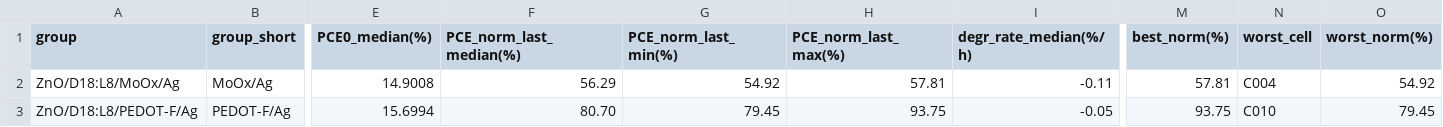
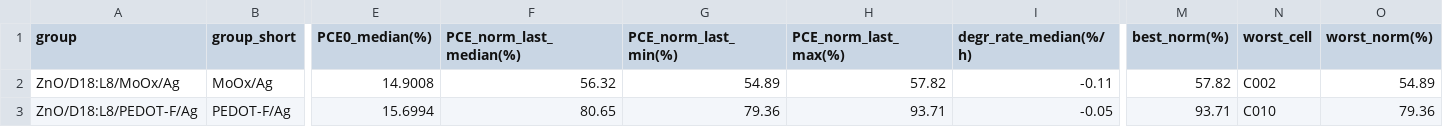
Before and after one commit to littleBlack2003/stabilty-data, a CSV file: docs/summary_groups.csv, drawn as a sheet; only a part is shown, gaps mark what is left out; the diff names each change by its address in the sheet, - before the commit and + after, or states it on an @@ line.

```diff
--- a/docs/summary_groups.csv
+++ b/docs/summary_groups.csv
-F2 (PCE_norm_last_median(%)): 56.29
+F2 (PCE_norm_last_median(%)): 56.32
-G2 (PCE_norm_last_min(%)): 54.92
+G2 (PCE_norm_last_min(%)): 54.89
-H2 (PCE_norm_last_max(%)): 57.81
+H2 (PCE_norm_last_max(%)): 57.82
-M2 (best_norm(%)): 57.81
+M2 (best_norm(%)): 57.82
-N2 (worst_cell): C004
+N2 (worst_cell): C002
-O2 (worst_norm(%)): 54.92
+O2 (worst_norm(%)): 54.89
-F3 (PCE_norm_last_median(%)): 80.70
+F3 (PCE_norm_last_median(%)): 80.65
-G3 (PCE_norm_last_min(%)): 79.45
+G3 (PCE_norm_last_min(%)): 79.36
-H3 (PCE_norm_last_max(%)): 93.75
+H3 (PCE_norm_last_max(%)): 93.71
-M3 (best_norm(%)): 93.75
+M3 (best_norm(%)): 93.71
-O3 (worst_norm(%)): 79.45
+O3 (worst_norm(%)): 79.36
```
Also changed, not shown: indoor/aligned_group_mean.csv, indoor/rounds.csv, 14 other files.
